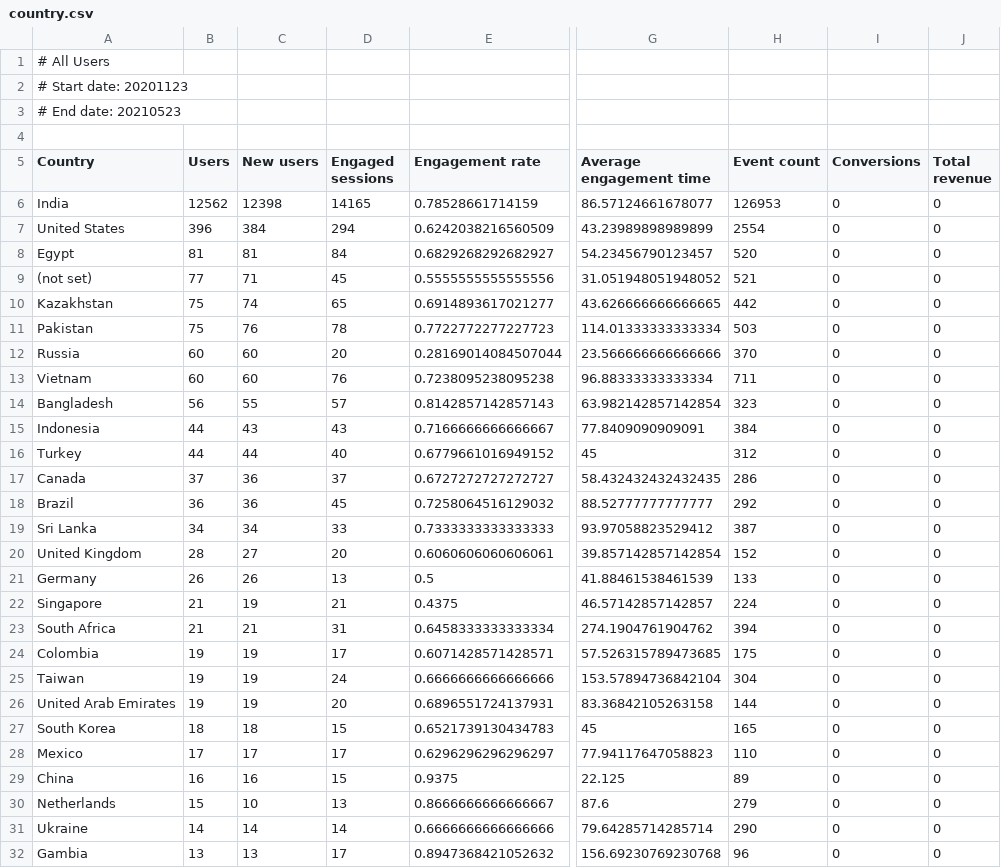
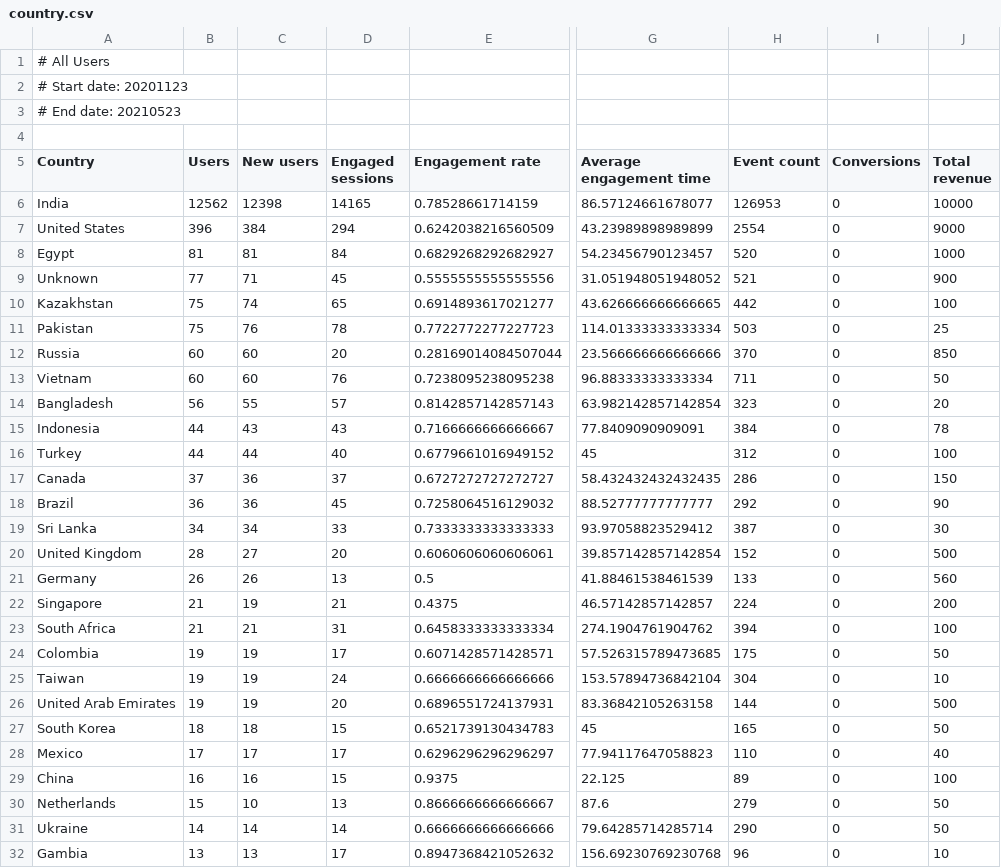
Before and after one commit to Legolas1086/Analytics-of-website-users-data---React-Flask-application, a CSV file: processed_data/country.csv, drawn as a sheet; only a part is shown, gaps mark what is left out; the diff covers the shown part only; the diff names each change by its address in the sheet, - before the commit and + after, or states it on an @@ line.

```diff
--- a/processed_data/country.csv
+++ b/processed_data/country.csv
-J6 (Total revenue): 0
+J6 (Total revenue): 10000
-J7 (Total revenue): 0
+J7 (Total revenue): 9000
-J8 (Total revenue): 0
+J8 (Total revenue): 1000
-A9 (Country): (not set)
+A9 (Country): Unknown
-J9 (Total revenue): 0
+J9 (Total revenue): 900
-J10 (Total revenue): 0
+J10 (Total revenue): 100
-J11 (Total revenue): 0
+J11 (Total revenue): 25
-J12 (Total revenue): 0
+J12 (Total revenue): 850
-J13 (Total revenue): 0
+J13 (Total revenue): 50
-J14 (Total revenue): 0
+J14 (Total revenue): 20
-J15 (Total revenue): 0
+J15 (Total revenue): 78
-J16 (Total revenue): 0
+J16 (Total revenue): 100
-J17 (Total revenue): 0
+J17 (Total revenue): 150
-J18 (Total revenue): 0
+J18 (Total revenue): 90
-J19 (Total revenue): 0
+J19 (Total revenue): 30
-J20 (Total revenue): 0
+J20 (Total revenue): 500
-J21 (Total revenue): 0
+J21 (Total revenue): 560
-J22 (Total revenue): 0
+J22 (Total revenue): 200
-J23 (Total revenue): 0
+J23 (Total revenue): 100
-J24 (Total revenue): 0
+J24 (Total revenue): 50
-J25 (Total revenue): 0
+J25 (Total revenue): 10
-J26 (Total revenue): 0
+J26 (Total revenue): 500
-J27 (Total revenue): 0
+J27 (Total revenue): 50
-J28 (Total revenue): 0
+J28 (Total revenue): 40
-J29 (Total revenue): 0
+J29 (Total revenue): 100
-J30:J31 (Total revenue): 0
+J30:J31 (Total revenue): 50
-J32 (Total revenue): 0
+J32 (Total revenue): 10
```
Also changed, not shown: 76 edited cells elsewhere in this file, 2 other files.
